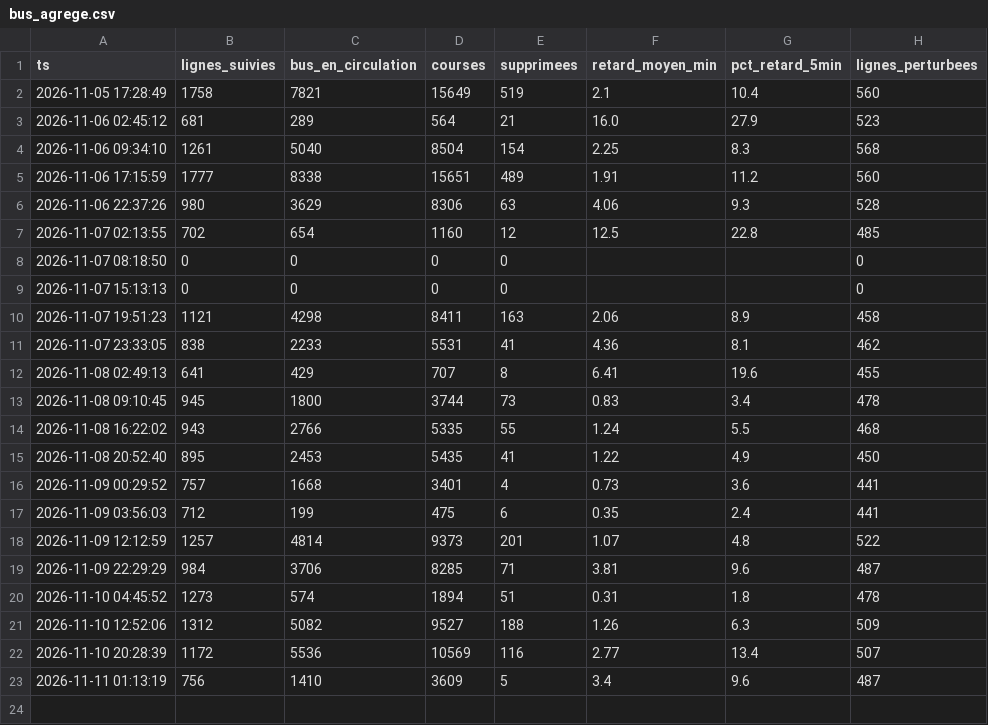
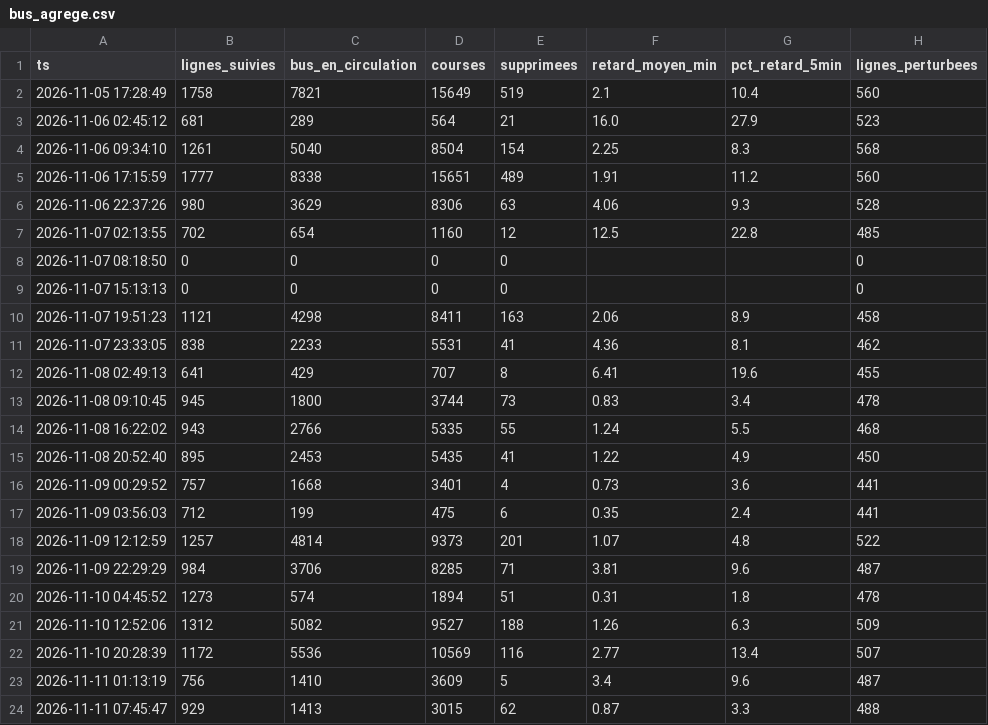
Before and after one commit to maxsotte-cyber/IDF_Transports_publics, a CSV file: data/2026-11/bus_agrege.csv, drawn as a sheet.

```diff
--- a/data/2026-11/bus_agrege.csv
+++ b/data/2026-11/bus_agrege.csv
@@ -23 +23,2 @@ ts,lignes_suivies,bus_en_circulation,courses,supprimees,retard_moyen_min,pct_ret
 2026-11-11 01:13:19,756,1410,3609,5,3.4,9.6,487
+2026-11-11 07:45:47,929,1413,3015,62,0.87,3.3,488
```
Also changed, not shown: data/2026-11/collectes.csv, data/2026-11/lignes.csv, 3 other files.
